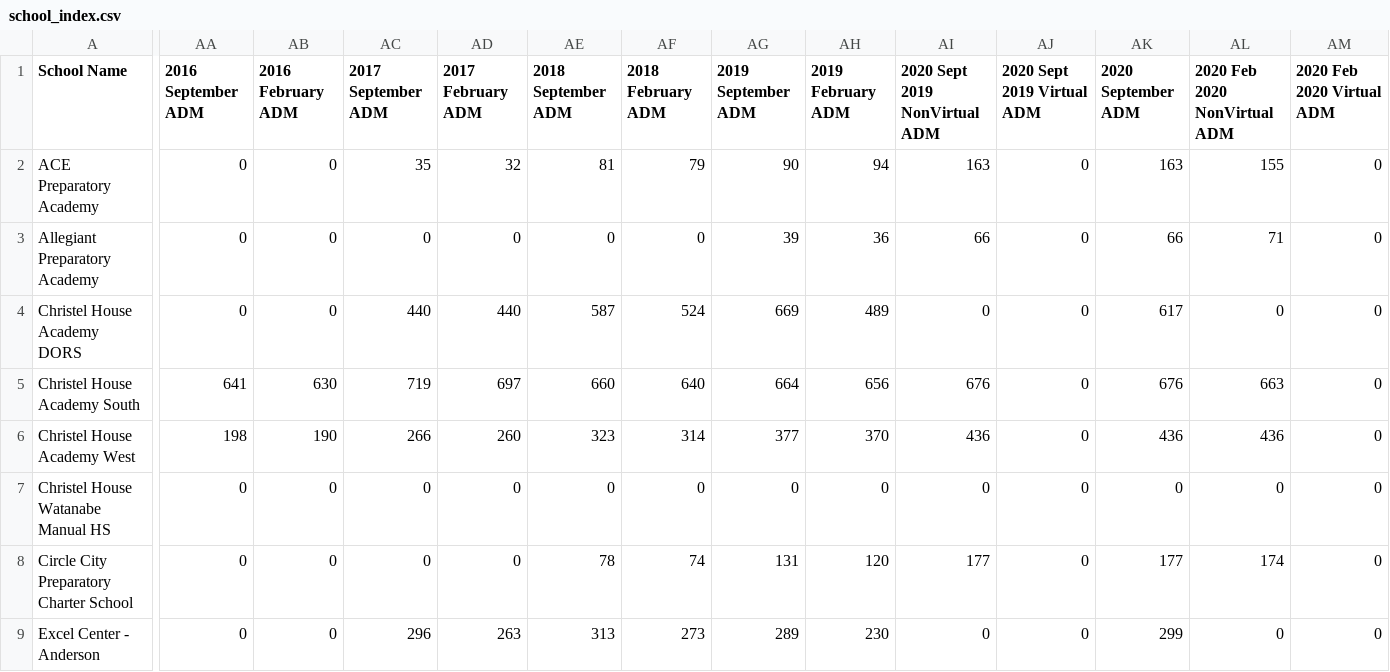
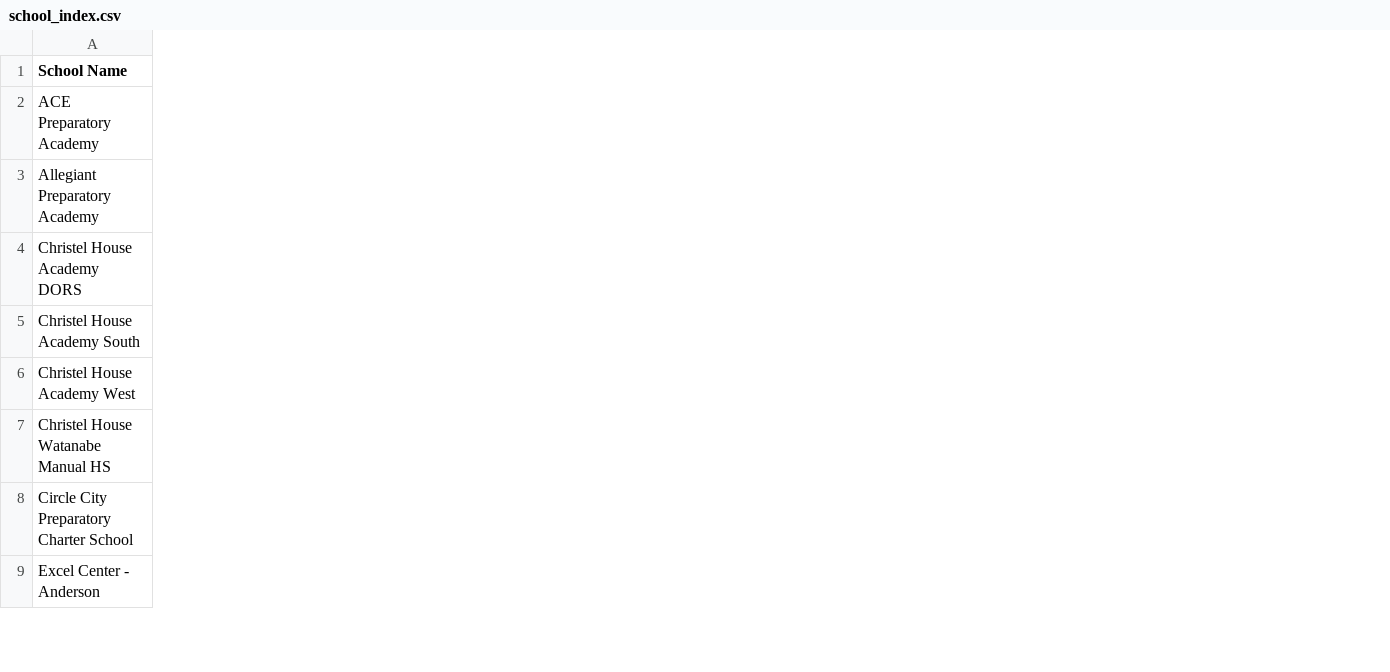
Before and after one commit to jbetley/school-dashboard, a CSV file: data/school_index.csv, drawn as a sheet; only a part is shown, gaps mark what is left out; the diff covers the shown part only; the diff names each change by its address in the sheet, - before the commit and + after, or states it on an @@ line.

```diff
--- a/data/school_index.csv
+++ b/data/school_index.csv
-column AA (2016 September ADM), rows 2-9: 0 | 0 | 0 | 641 | 198 | 0 | 0 | 0
-column AB (2016 February ADM), rows 2-9: 0 | 0 | 0 | 630 | 190 | 0 | 0 | 0
-column AC (2017 September ADM), rows 2-9: 35 | 0 | 440 | 719 | 266 | 0 | 0 | 296
-column AD (2017 February ADM), rows 2-9: 32 | 0 | 440 | 697 | 260 | 0 | 0 | 263
-column AE (2018 September ADM), rows 2-9: 81 | 0 | 587 | 660 | 323 | 0 | 78 | 313
-column AF (2018 February ADM), rows 2-9: 79 | 0 | 524 | 640 | 314 | 0 | 74 | 273
-column AG (2019 September ADM), rows 2-9: 90 | 39 | 669 | 664 | 377 | 0 | 131 | 289
-column AH (2019 February ADM), rows 2-9: 94 | 36 | 489 | 656 | 370 | 0 | 120 | 230
-column AI (2020 Sept 2019 NonVirtual ADM), rows 2-9: 163 | 66 | 0 | 676 | 436 | 0 | 177 | 0
-column AJ (2020 Sept 2019 Virtual ADM), rows 2-9: all 0
-column AK (2020 September ADM), rows 2-9: 163 | 66 | 617 | 676 | 436 | 0 | 177 | 299
-column AL (2020 Feb 2020 NonVirtual ADM), rows 2-9: 155 | 71 | 0 | 663 | 436 | 0 | 174 | 0
-column AM (2020 Feb 2020 Virtual ADM), rows 2-9: all 0
```
Also changed, not shown: 13 removed columns elsewhere in this file, 13 other files.
